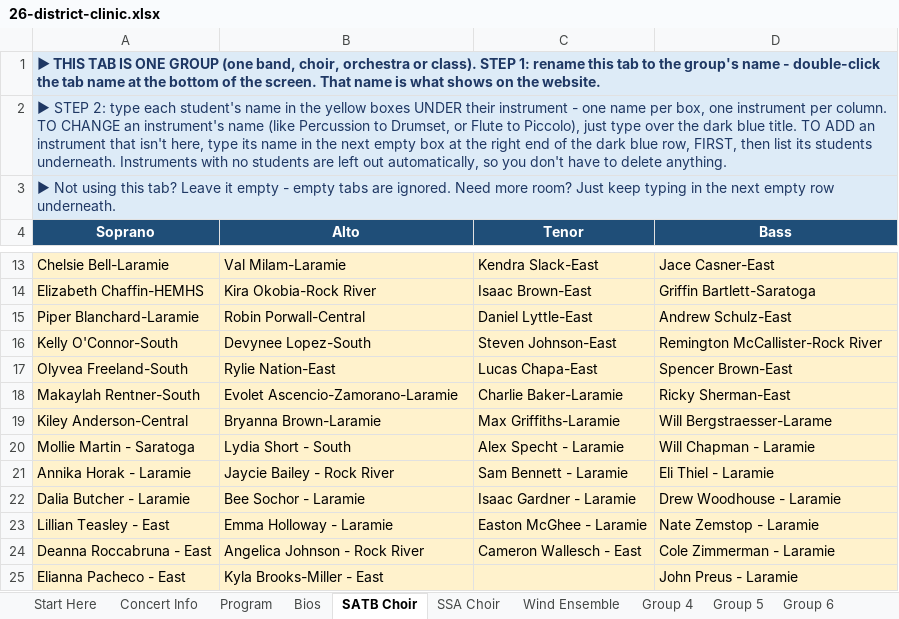
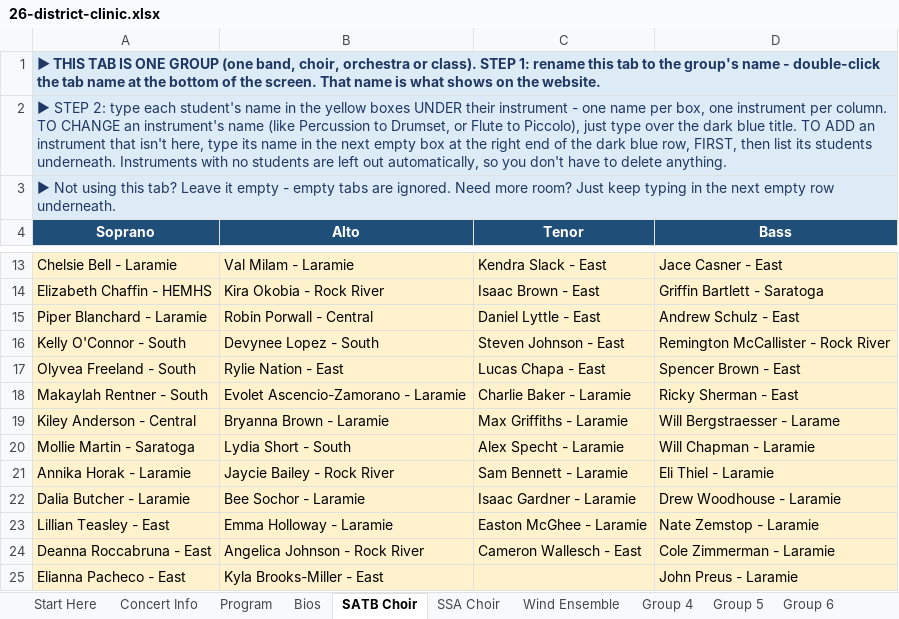
Before and after one commit to btschu/26-district-clinic, an Excel workbook: data/26-district-clinic.xlsx, sheet SATB Choir, drawn as a sheet; only a part is shown, gaps mark what is left out; values as stored, in another font and other column widths than the file's, no borders; the diff covers the shown part only; the diff names each change by its address in the sheet, - before the commit and + after, or states it on an @@ line.

Commit message:
Add files via upload

```diff
--- a/data/26-district-clinic.xlsx (sheet SATB Choir)
+++ b/data/26-district-clinic.xlsx (sheet SATB Choir)
-A13 (Soprano): Chelsie Bell-Laramie
+A13 (Soprano): Chelsie Bell - Laramie
-B13 (Alto): Val Milam-Laramie
+B13 (Alto): Val Milam - Laramie
-C13 (Tenor): Kendra Slack-East
+C13 (Tenor): Kendra Slack - East
-D13 (Bass): Jace Casner-East
+D13 (Bass): Jace Casner - East
-A14 (Soprano): Elizabeth Chaffin-HEMHS
+A14 (Soprano): Elizabeth Chaffin - HEMHS
-B14 (Alto): Kira Okobia-Rock River
+B14 (Alto): Kira Okobia - Rock River
-C14 (Tenor): Isaac Brown-East
+C14 (Tenor): Isaac Brown - East
-D14 (Bass): Griffin Bartlett-Saratoga
+D14 (Bass): Griffin Bartlett - Saratoga
-A15 (Soprano): Piper Blanchard-Laramie
+A15 (Soprano): Piper Blanchard - Laramie
-B15 (Alto): Robin Porwall-Central
+B15 (Alto): Robin Porwall - Central
-C15 (Tenor): Daniel Lyttle-East
+C15 (Tenor): Daniel Lyttle - East
-D15 (Bass): Andrew Schulz-East
+D15 (Bass): Andrew Schulz - East
-A16 (Soprano): Kelly O'Connor-South
+A16 (Soprano): Kelly O'Connor - South
-B16 (Alto): Devynee Lopez-South
+B16 (Alto): Devynee Lopez - South
-C16 (Tenor): Steven Johnson-East
+C16 (Tenor): Steven Johnson - East
-D16 (Bass): Remington McCallister-Rock River
+D16 (Bass): Remington McCallister - Rock River
-A17 (Soprano): Olyvea Freeland-South
+A17 (Soprano): Olyvea Freeland - South
-B17 (Alto): Rylie Nation-East
+B17 (Alto): Rylie Nation - East
-C17 (Tenor): Lucas Chapa-East
+C17 (Tenor): Lucas Chapa - East
-D17 (Bass): Spencer Brown-East
+D17 (Bass): Spencer Brown - East
-A18 (Soprano): Makaylah Rentner-South
+A18 (Soprano): Makaylah Rentner - South
-B18 (Alto): Evolet Ascencio-Zamorano-Laramie
+B18 (Alto): Evolet Ascencio-Zamorano - Laramie
-C18 (Tenor): Charlie Baker-Laramie
+C18 (Tenor): Charlie Baker - Laramie
-D18 (Bass): Ricky Sherman-East
+D18 (Bass): Ricky Sherman - East
-A19 (Soprano): Kiley Anderson-Central
+A19 (Soprano): Kiley Anderson - Central
-B19 (Alto): Bryanna Brown-Laramie
+B19 (Alto): Bryanna Brown - Laramie
-C19 (Tenor): Max Griffiths-Laramie
+C19 (Tenor): Max Griffiths - Laramie
-D19 (Bass): Will Bergstraesser-Larame
+D19 (Bass): Will Bergstraesser - Larame
```
Also changed, not shown: 32 edited cells elsewhere in this sheet.
